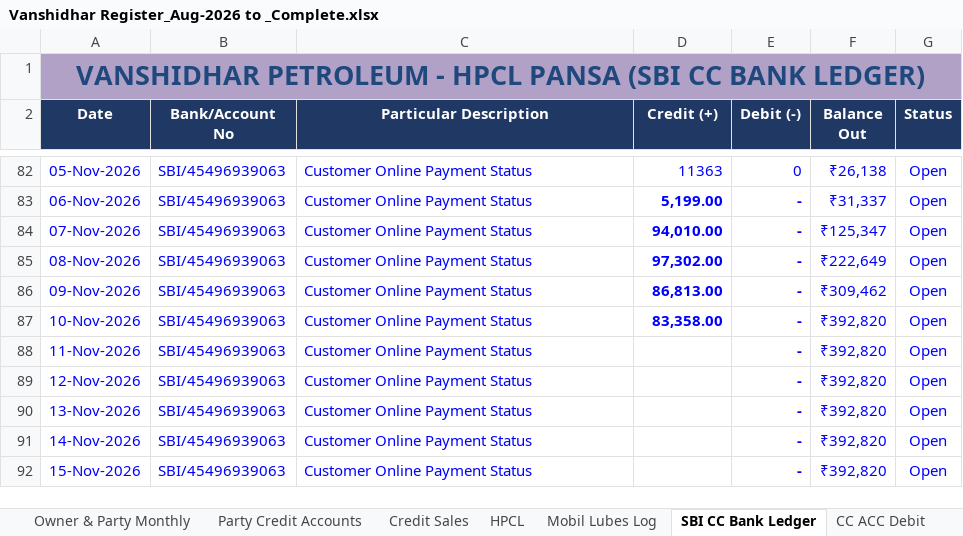
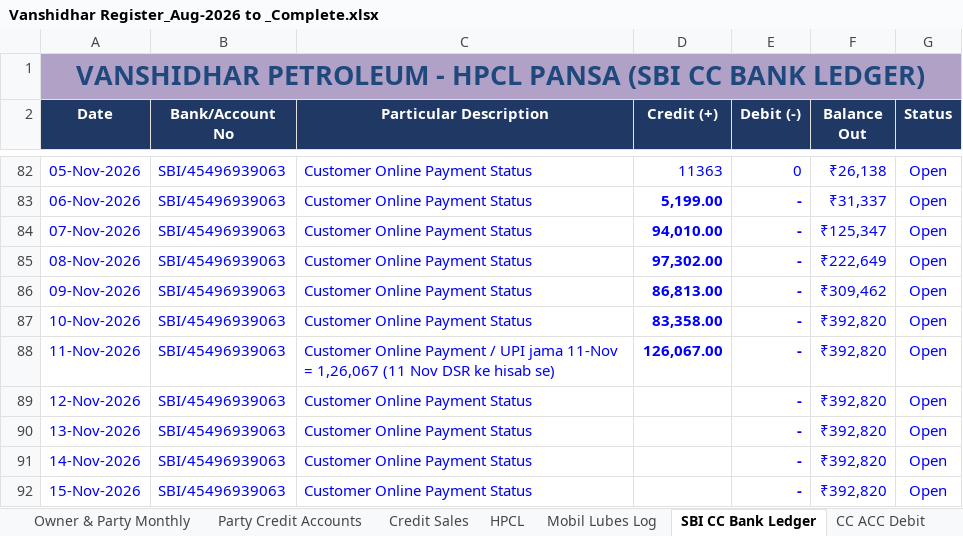
Before and after one commit to vanshidharpetroleum-hue/VANSHIDHAR-PETROLEUM-HPCL-PORTAL-01, an Excel workbook: Vanshidhar Register_Aug-2026 to _Complete.xlsx, sheet SBI CC Bank Ledger, drawn as a sheet; only a part is shown, gaps mark what is left out; values as stored, in another font and other column widths than the file's, no borders; charts and pictures not drawn; the diff names each change by its address in the sheet, - before the commit and + after, or states it on an @@ line.

```diff
--- a/Vanshidhar Register_Aug-2026 to _Complete.xlsx (sheet SBI CC Bank Ledger)
+++ b/Vanshidhar Register_Aug-2026 to _Complete.xlsx (sheet SBI CC Bank Ledger)
-C88 (Particular Description): …Online Payment Status
+C88 (Particular Description): …Online Payment / UPI jama 11-Nov = 1,26,067 (11 Nov DSR ke hisab se)
-D88 (Credit (+)): (empty)
+D88 (Credit (+)): 126,067.00
```
Also changed, not shown: 1 other file.
